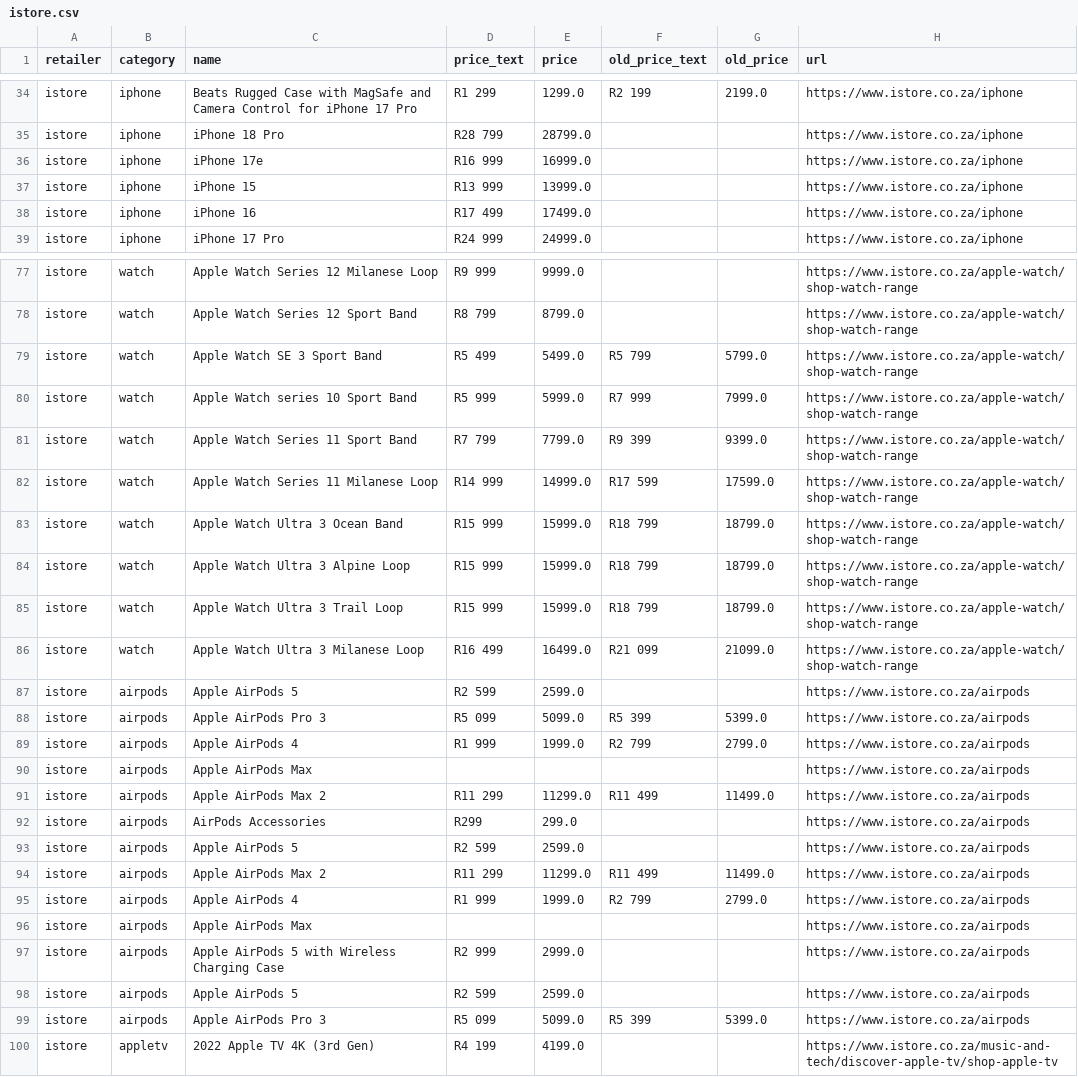
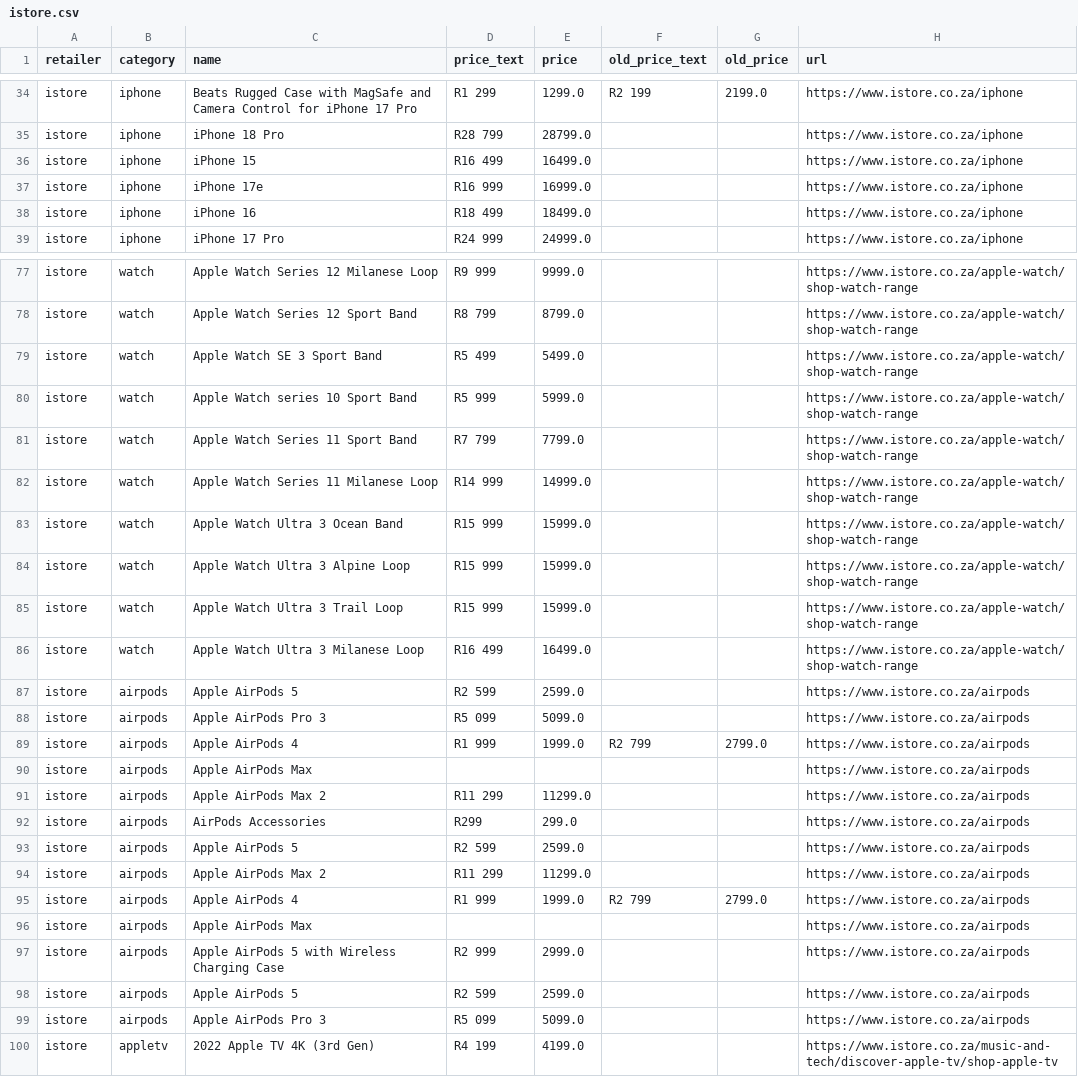
Before and after one commit to cd5wtsnct4-bot/digicape, a CSV file: data/istore.csv, drawn as a sheet; only a part is shown, gaps mark what is left out; the diff covers the shown part only.

```diff
--- a/data/istore.csv
+++ b/data/istore.csv
@@ -35,5 +35,5 @@ istore,iphone,Beats Rugged Case with MagSafe and Camera Control for iPhone 17 Pr
 istore,iphone,iPhone 18 Pro,R28 799,28799.0,,,https://www.istore.co.za/iphone
+istore,iphone,iPhone 15,R16 499,16499.0,,,https://www.istore.co.za/iphone
 istore,iphone,iPhone 17e,R16 999,16999.0,,,https://www.istore.co.za/iphone
-istore,iphone,iPhone 15,R13 999,13999.0,,,https://www.istore.co.za/iphone
-istore,iphone,iPhone 16,R17 499,17499.0,,,https://www.istore.co.za/iphone
+istore,iphone,iPhone 16,R18 499,18499.0,,,https://www.istore.co.za/iphone
 istore,iphone,iPhone 17 Pro,R24 999,24999.0,,,https://www.istore.co.za/iphone
@@ -78,18 +78,18 @@ istore,watch,Apple Watch Series 12 Milanese Loop,R9 999,9999.0,,,https://www.ist
 istore,watch,Apple Watch Series 12 Sport Band,R8 799,8799.0,,,https://www.istore.co.za/apple-watch/shop-watch-range
-istore,watch,Apple Watch SE 3 Sport Band,R5 499,5499.0,R5 799,5799.0,https://www.istore.co.za/apple-watch/shop-watch-range
-istore,watch,Apple Watch series 10 Sport Band,R5 999,5999.0,R7 999,7999.0,https://www.istore.co.za/apple-watch/shop-watch-range
-istore,watch,Apple Watch Series 11 Sport Band,R7 799,7799.0,R9 399,9399.0,https://www.istore.co.za/apple-watch/shop-watch-range
-istore,watch,Apple Watch Series 11 Milanese Loop,R14 999,14999.0,R17 599,17599.0,https://www.istore.co.za/apple-watch/shop-watch-range
-istore,watch,Apple Watch Ultra 3 Ocean Band,R15 999,15999.0,R18 799,18799.0,https://www.istore.co.za/apple-watch/shop-watch-range
-istore,watch,Apple Watch Ultra 3 Alpine Loop,R15 999,15999.0,R18 799,18799.0,https://www.istore.co.za/apple-watch/shop-watch-range
-istore,watch,Apple Watch Ultra 3 Trail Loop,R15 999,15999.0,R18 799,18799.0,https://www.istore.co.za/apple-watch/shop-watch-range
-istore,watch,Apple Watch Ultra 3 Milanese Loop,R16 499,16499.0,R21 099,21099.0,https://www.istore.co.za/apple-watch/shop-watch-range
+istore,watch,Apple Watch SE 3 Sport Band,R5 499,5499.0,,,https://www.istore.co.za/apple-watch/shop-watch-range
+istore,watch,Apple Watch series 10 Sport Band,R5 999,5999.0,,,https://www.istore.co.za/apple-watch/shop-watch-range
+istore,watch,Apple Watch Series 11 Sport Band,R7 799,7799.0,,,https://www.istore.co.za/apple-watch/shop-watch-range
+istore,watch,Apple Watch Series 11 Milanese Loop,R14 999,14999.0,,,https://www.istore.co.za/apple-watch/shop-watch-range
+istore,watch,Apple Watch Ultra 3 Ocean Band,R15 999,15999.0,,,https://www.istore.co.za/apple-watch/shop-watch-range
+istore,watch,Apple Watch Ultra 3 Alpine Loop,R15 999,15999.0,,,https://www.istore.co.za/apple-watch/shop-watch-range
+istore,watch,Apple Watch Ultra 3 Trail Loop,R15 999,15999.0,,,https://www.istore.co.za/apple-watch/shop-watch-range
+istore,watch,Apple Watch Ultra 3 Milanese Loop,R16 499,16499.0,,,https://www.istore.co.za/apple-watch/shop-watch-range
 istore,airpods,Apple AirPods 5,R2 599,2599.0,,,https://www.istore.co.za/airpods
-istore,airpods,Apple AirPods Pro 3,R5 099,5099.0,R5 399,5399.0,https://www.istore.co.za/airpods
+istore,airpods,Apple AirPods Pro 3,R5 099,5099.0,,,https://www.istore.co.za/airpods
 istore,airpods,Apple AirPods 4,R1 999,1999.0,R2 799,2799.0,https://www.istore.co.za/airpods
 istore,airpods,Apple AirPods Max,,,,,https://www.istore.co.za/airpods
-istore,airpods,Apple AirPods Max 2,R11 299,11299.0,R11 499,11499.0,https://www.istore.co.za/airpods
+istore,airpods,Apple AirPods Max 2,R11 299,11299.0,,,https://www.istore.co.za/airpods
 istore,airpods,AirPods Accessories,R299,299.0,,,https://www.istore.co.za/airpods
 istore,airpods,Apple AirPods 5,R2 599,2599.0,,,https://www.istore.co.za/airpods
-istore,airpods,Apple AirPods Max 2,R11 299,11299.0,R11 499,11499.0,https://www.istore.co.za/airpods
+istore,airpods,Apple AirPods Max 2,R11 299,11299.0,,,https://www.istore.co.za/airpods
 istore,airpods,Apple AirPods 4,R1 999,1999.0,R2 799,2799.0,https://www.istore.co.za/airpods
@@ -98,3 +98,3 @@ istore,airpods,Apple AirPods 5 with Wireless Charging Case,R2 999,2999.0,,,https
 istore,airpods,Apple AirPods 5,R2 599,2599.0,,,https://www.istore.co.za/airpods
-istore,airpods,Apple AirPods Pro 3,R5 099,5099.0,R5 399,5399.0,https://www.istore.co.za/airpods
+istore,airpods,Apple AirPods Pro 3,R5 099,5099.0,,,https://www.istore.co.za/airpods
 istore,appletv,2022 Apple TV 4K (3rd Gen),R4 199,4199.0,,,https://www.istore.co.za/music-and-tech/discover-apple-tv/shop-apple-tv
```
Also changed, not shown: 4 moved rows and 2 edited cells elsewhere in this file, 5 other files.
